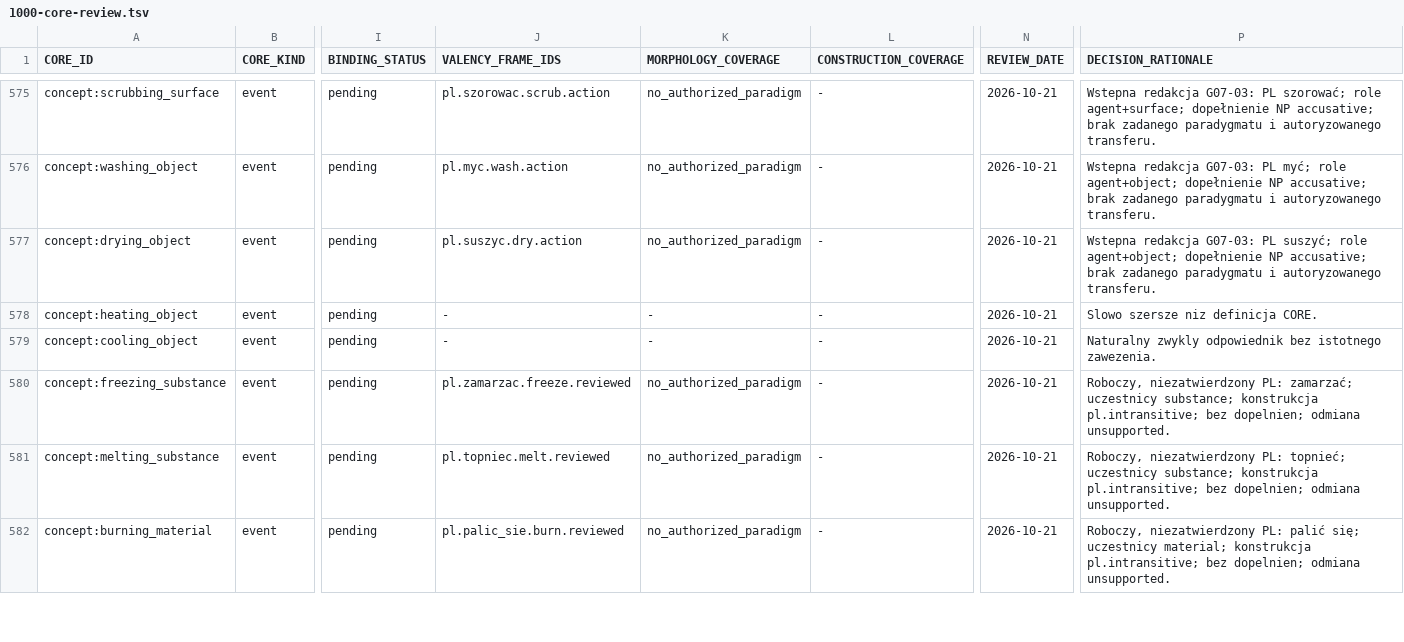
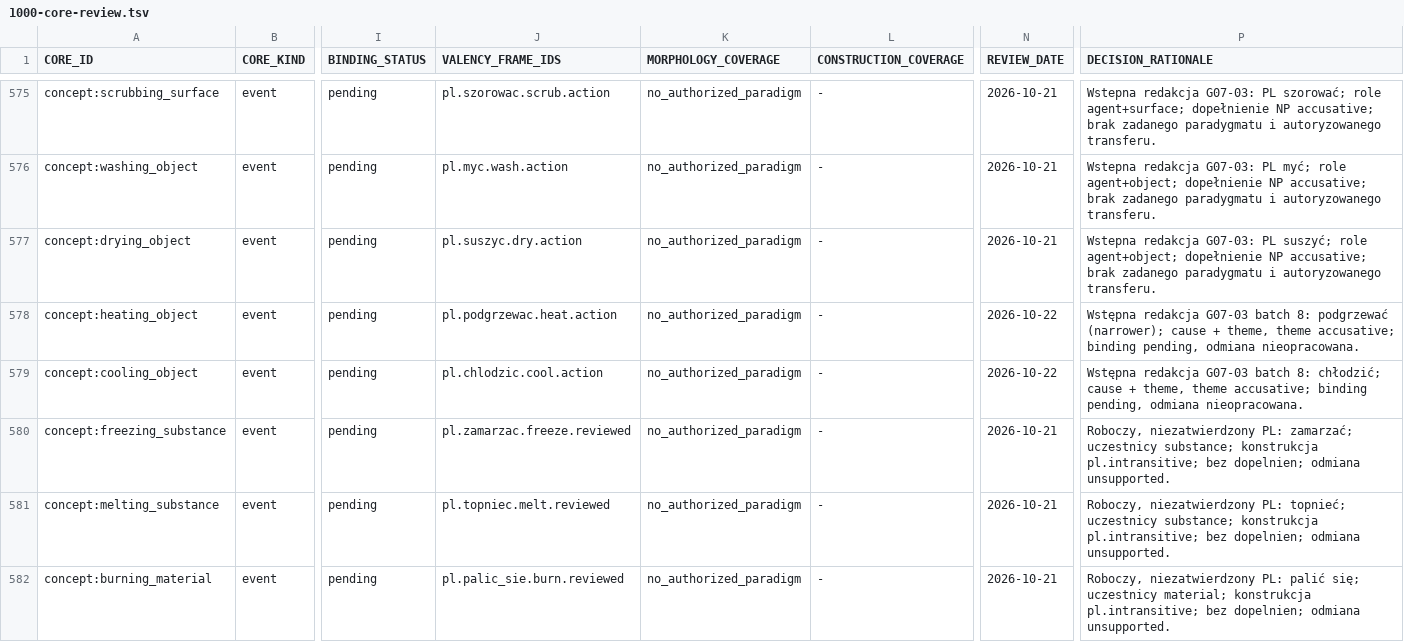
Before and after one commit to clickbytes/golingua, a TSV file: data/pl/1000-core-review.tsv, drawn as a sheet; only a part is shown, gaps mark what is left out; the diff covers the shown part only; the diff names each change by its address in the sheet, - before the commit and + after, or states it on an @@ line.

Commit message:
G07-03: add eight physical action senses and frames

```diff
--- a/data/pl/1000-core-review.tsv
+++ b/data/pl/1000-core-review.tsv
-J578 (VALENCY_FRAME_IDS): -
+J578 (VALENCY_FRAME_IDS): pl.podgrzewac.heat.action
-K578:K579 (MORPHOLOGY_COVERAGE): -
+K578:K579 (MORPHOLOGY_COVERAGE): no_authorized_paradigm
-N578:N579 (REVIEW_DATE): 2026-10-21
+N578:N579 (REVIEW_DATE): 2026-10-22
-P578 (DECISION_RATIONALE): Slowo szersze niz definicja CORE.
+P578 (DECISION_RATIONALE): Wstępna redakcja G07-03 batch 8: podgrzewać (narrower); cause + theme, theme accusative; binding pending, odmiana nieopracowana.
-J579 (VALENCY_FRAME_IDS): -
+J579 (VALENCY_FRAME_IDS): pl.chlodzic.cool.action
-P579 (DECISION_RATIONALE): Naturalny zwykly odpowiednik bez istotnego zawezenia.
+P579 (DECISION_RATIONALE): Wstępna redakcja G07-03 batch 8: chłodzić; cause + theme, theme accusative; binding pending, odmiana nieopracowana.
```
Also changed, not shown: 27 edited cells elsewhere in this file, 9 other files.
